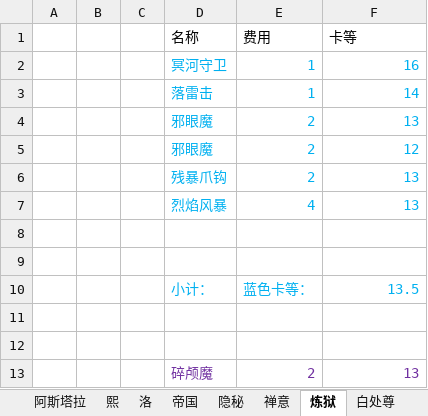
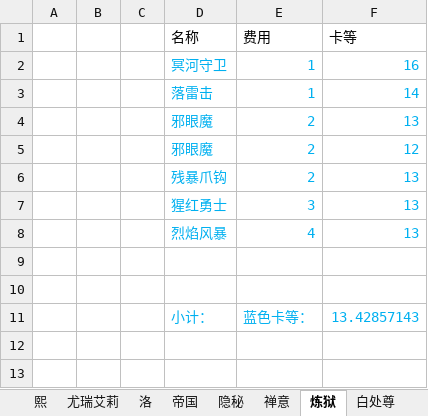
Before and after one commit to XTsuola/keyuanWeb, an Excel workbook: src/utils/sxsyzlzq/zzz_cardList.xlsx, sheet 炼狱, drawn as a sheet; only a part is shown; the shorter side is filled out with more unchanged rows; values as stored, in another font and other column widths than the file's, no borders; addresses are those after the commit; the diff names each change by its address in the sheet, - before the commit and + after, or states it on an @@ line.

```diff
--- a/src/utils/sxsyzlzq/zzz_cardList.xlsx (sheet 炼狱)
+++ b/src/utils/sxsyzlzq/zzz_cardList.xlsx (sheet 炼狱)
+sheet tab: 尤瑞艾莉
+row 7:  |  |  | 猩红勇士 | 3 | 13
-F11 (卡等): 13.5
+F11 (卡等): 13.42857143
```
Also changed, not shown: sheet 帝国, sheet 阿斯塔拉, sheet 伊萝莲, src/utils/sxsyzlzq/zzz_xingyuzhanli.xlsx, 9 other files.
